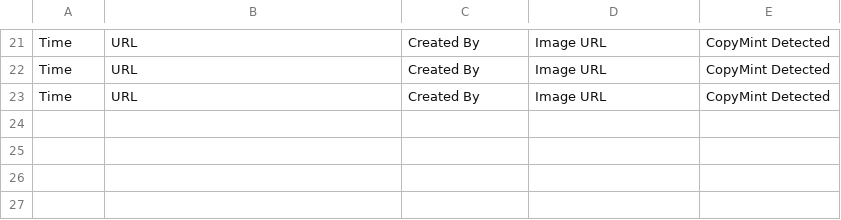
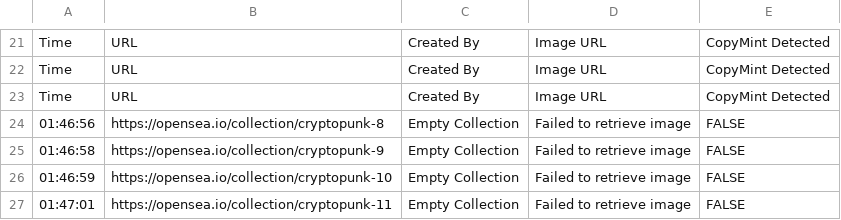
Before and after one commit to IndustrialFish/SpamSea, a CSV file: Empty_collection.csv, drawn as a sheet; only a part is shown, gaps mark what is left out; the diff names each change by its address in the sheet, - before the commit and + after, or states it on an @@ line.

```diff
--- a/Empty_collection.csv
+++ b/Empty_collection.csv
+row 24: 01:46:56 | https://opensea.io/collection/cryptopunk-8 | Empty Collection | Failed to retrieve image | FALSE
+row 25: 01:46:58 | https://opensea.io/collection/cryptopunk-9 | Empty Collection | Failed to retrieve image | FALSE
+row 26: 01:46:59 | https://opensea.io/collection/cryptopunk-10 | Empty Collection | Failed to retrieve image | FALSE
+row 27: 01:47:01 | https://opensea.io/collection/cryptopunk-11 | Empty Collection | Failed to retrieve image | FALSE
```
Also changed, not shown: Suspect Collections 2.csv, 1 other file.
